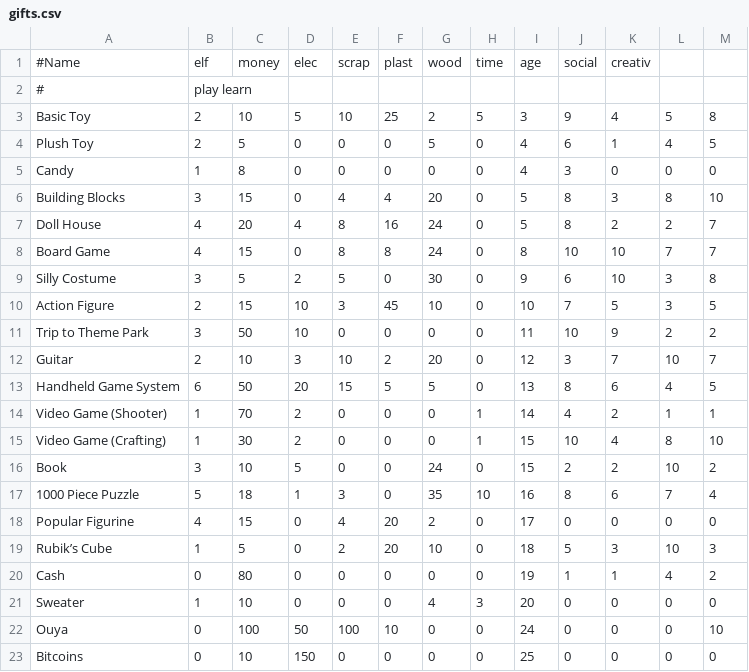
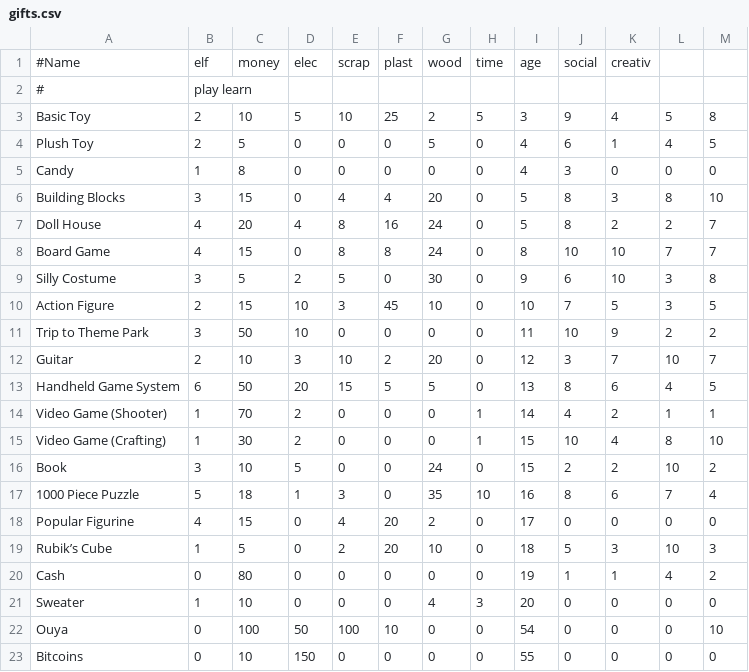
Before and after one commit to AdmiralCurtiss/SantaTycoon, a CSV file: gifts.csv, drawn as a sheet.

```diff
--- a/gifts.csv
+++ b/gifts.csv
@@ -21,3 +21,3 @@ Cash				 ;  0;   80;   0;    0;    0;    0;   0;   19;  1;  1;  4;  2
 Sweater				 ;  1;   10;   0;    0;    0;    4;   3;   20;  0;  0;  0;  0
-Ouya				 ;  0;  100;  50;  100;   10;    0;   0;   24;  0;  0;  0; 10
-Bitcoins			 ;  0;   10; 150;    0;    0;    0;   0;   25;  0;  0;  0;  0
+Ouya				 ;  0;  100;  50;  100;   10;    0;   0;   54;  0;  0;  0; 10
+Bitcoins			 ;  0;   10; 150;    0;    0;    0;   0;   55;  0;  0;  0;  0
```
Also changed, not shown: 1 other file.
